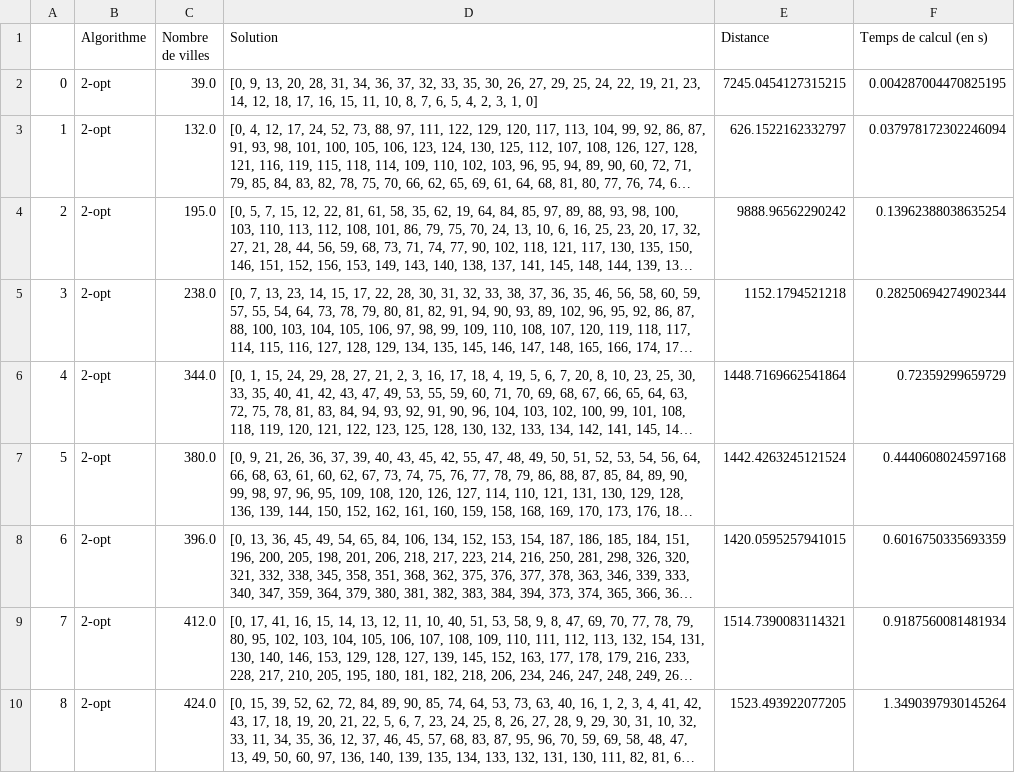
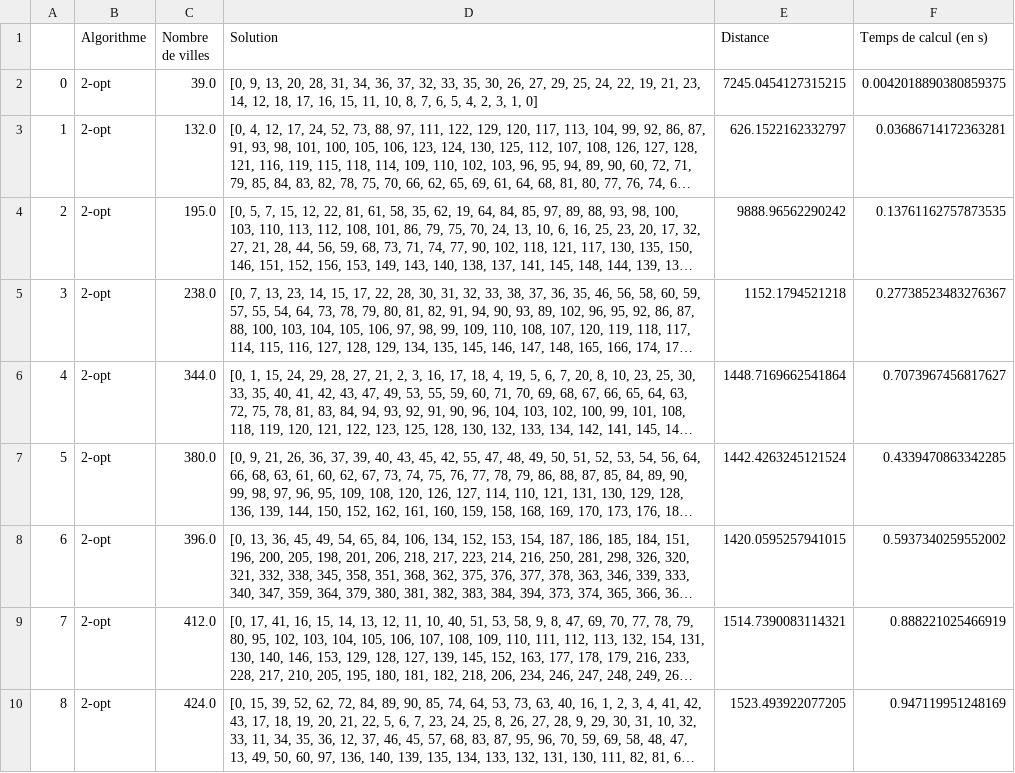
Before and after one commit to Thomas-rnd/TSP-Solver, a CSV file: resultats/csv/test_global_2_opt.csv, drawn as a sheet; long unchanged cells end in …; the diff names each change by its address in the sheet, - before the commit and + after, or states it on an @@ line.

```diff
--- a/resultats/csv/test_global_2_opt.csv
+++ b/resultats/csv/test_global_2_opt.csv
-F2 (Temps de calcul (en s)): 0.004287004470825195
+F2 (Temps de calcul (en s)): 0.0042018890380859375
-F3 (Temps de calcul (en s)): 0.037978172302246094
+F3 (Temps de calcul (en s)): 0.03686714172363281
-F4 (Temps de calcul (en s)): 0.13962388038635254
+F4 (Temps de calcul (en s)): 0.13761162757873535
-F5 (Temps de calcul (en s)): 0.28250694274902344
+F5 (Temps de calcul (en s)): 0.27738523483276367
-F6 (Temps de calcul (en s)): 0.72359299659729
+F6 (Temps de calcul (en s)): 0.7073967456817627
-F7 (Temps de calcul (en s)): 0.4440608024597168
+F7 (Temps de calcul (en s)): 0.4339470863342285
-F8 (Temps de calcul (en s)): 0.6016750335693359
+F8 (Temps de calcul (en s)): 0.5937340259552002
-F9 (Temps de calcul (en s)): 0.9187560081481934
+F9 (Temps de calcul (en s)): 0.888221025466919
-F10 (Temps de calcul (en s)): 1.3490397930145264
+F10 (Temps de calcul (en s)): 0.947119951248169
```
Also changed, not shown: 1 other file.
